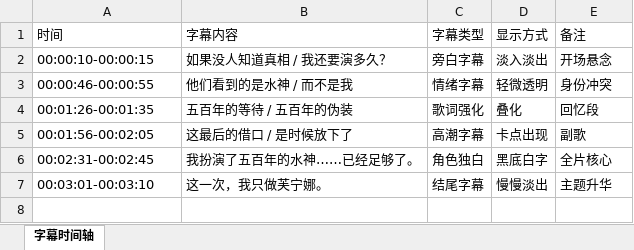
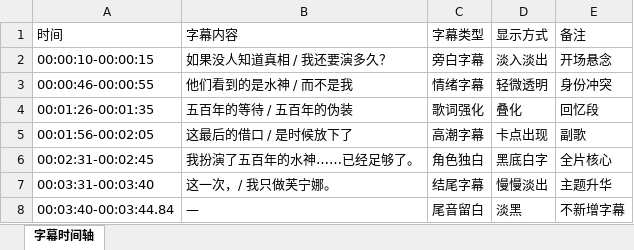
Before and after one commit to wk1995/wenjing-content, an Excel workbook: projects/最后的借口+芙宁娜pv/video/芙宁娜PV字幕时间轴.xlsx, sheet 字幕时间轴, drawn as a sheet; values as stored, in another font and other column widths than the file's, no borders; the diff names each change by its address in the sheet, - before the commit and + after, or states it on an @@ line.

```diff
--- a/projects/最后的借口+芙宁娜pv/video/芙宁娜PV字幕时间轴.xlsx (sheet 字幕时间轴)
+++ b/projects/最后的借口+芙宁娜pv/video/芙宁娜PV字幕时间轴.xlsx (sheet 字幕时间轴)
-A7 (时间): 00:03:01-00:03:10
+A7 (时间): 00:03:31-00:03:40
-B7 (字幕内容): 这一次，我只做芙宁娜。
+B7 (字幕内容): 这一次，/ 我只做芙宁娜。
+row 8: 00:03:40-00:03:44.84 | — | 尾音留白 | 淡黑 | 不新增字幕
```
Also changed, not shown: projects/最后的借口+芙宁娜pv/video/芙宁娜PV创意说明.xlsx, projects/最后的借口+芙宁娜pv/video/芙宁娜PV剪映工程搭建规范.xlsx, 6 other files.
